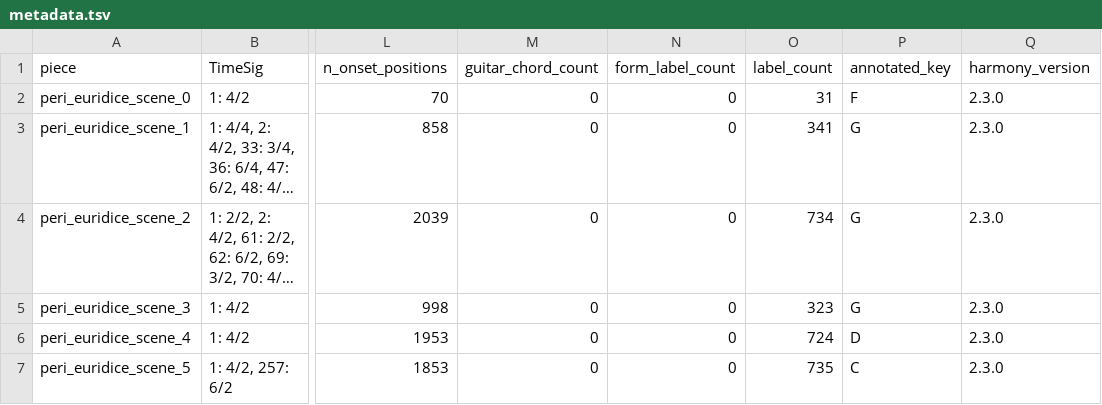
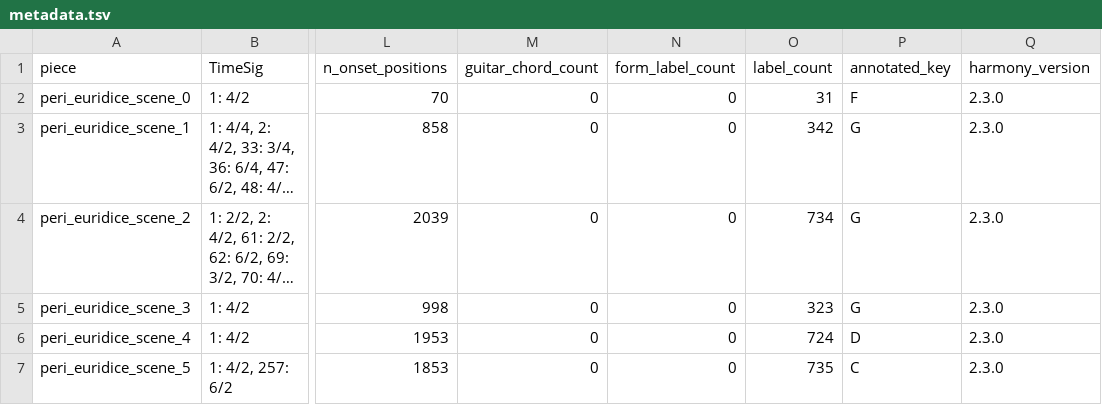
Before and after one commit to DCMLab/peri_euridice, a TSV file: metadata.tsv, drawn as a sheet; only a part is shown, gaps mark what is left out; long unchanged cells end in …; the diff names each change by its address in the sheet, - before the commit and + after, or states it on an @@ line.

```diff
--- a/metadata.tsv
+++ b/metadata.tsv
-O3 (label_count): 341
+O3 (label_count): 342
```
Also changed, not shown: harmonies/peri_euridice_scene_1.harmonies.tsv, reviewed/peri_euridice_scene_1_reviewed.tsv, 4 other files.
